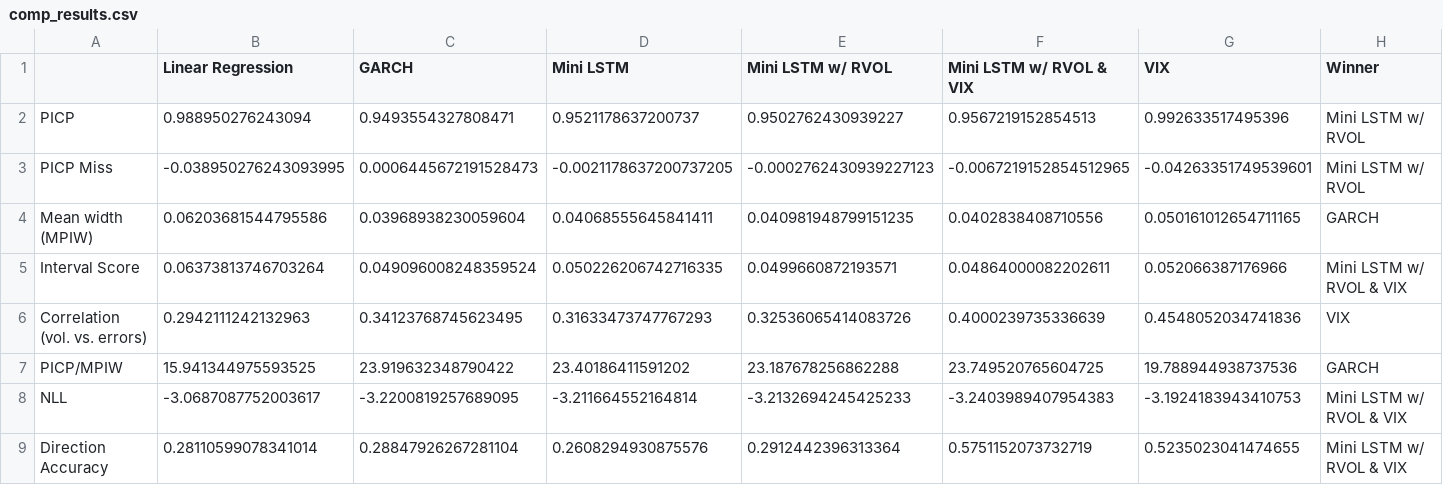
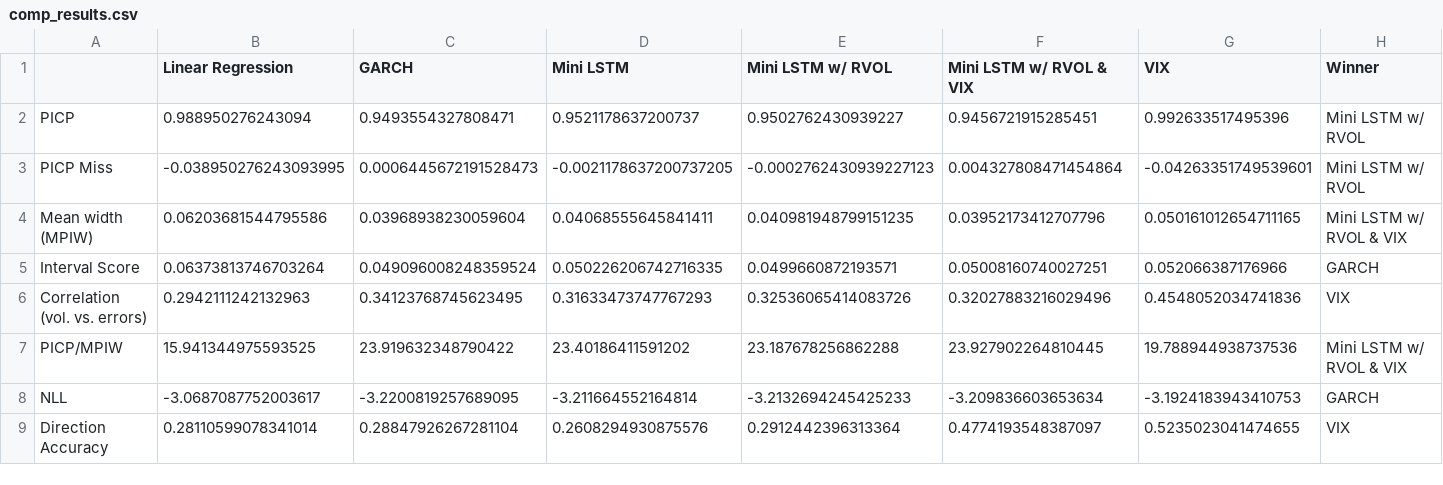
Before and after one commit to tjespe/master, a CSV file: Code/results/comp_results.csv, drawn as a sheet.

```diff
--- a/Code/results/comp_results.csv
+++ b/Code/results/comp_results.csv
@@ -1,9 +1,9 @@
 ,Linear Regression,GARCH,Mini LSTM,Mini LSTM w/ RVOL,Mini LSTM w/ RVOL & VIX,VIX,Winner
-PICP,0.988950276243094,0.9493554327808471,0.9521178637200737,0.9502762430939227,0.9567219152854513,0.992633517495396,Mini LSTM w/ RVOL
-PICP Miss,-0.038950276243093995,0.0006445672191528473,-0.0021178637200737205,-0.0002762430939227123,-0.0067219152854512965,-0.04263351749539601,Mini LSTM w/ RVOL
-Mean width (MPIW),0.06203681544795586,0.03968938230059604,0.04068555645841411,0.040981948799151235,0.0402838408710556,0.050161012654711165,GARCH
-Interval Score,0.06373813746703264,0.049096008248359524,0.050226206742716335,0.0499660872193571,0.04864000082202611,0.052066387176966,Mini LSTM w/ RVOL & VIX
-Correlation (vol. vs. errors),0.2942111242132963,0.34123768745623495,0.31633473747767293,0.32536065414083726,0.4000239735336639,0.4548052034741836,VIX
-PICP/MPIW,15.941344975593525,23.919632348790422,23.40186411591202,23.187678256862288,23.749520765604725,19.788944938737536,GARCH
-NLL,-3.0687087752003617,-3.2200819257689095,-3.211664552164814,-3.2132694245425233,-3.2403989407954383,-3.1924183943410753,Mini LSTM w/ RVOL & VIX
-Direction Accuracy,0.28110599078341014,0.28847926267281104,0.2608294930875576,0.2912442396313364,0.5751152073732719,0.5235023041474655,Mini LSTM w/ RVOL & VIX
+PICP,0.988950276243094,0.9493554327808471,0.9521178637200737,0.9502762430939227,0.9456721915285451,0.992633517495396,Mini LSTM w/ RVOL
+PICP Miss,-0.038950276243093995,0.0006445672191528473,-0.0021178637200737205,-0.0002762430939227123,0.004327808471454864,-0.04263351749539601,Mini LSTM w/ RVOL
+Mean width (MPIW),0.06203681544795586,0.03968938230059604,0.04068555645841411,0.040981948799151235,0.03952173412707796,0.050161012654711165,Mini LSTM w/ RVOL & VIX
+Interval Score,0.06373813746703264,0.049096008248359524,0.050226206742716335,0.0499660872193571,0.05008160740027251,0.052066387176966,GARCH
+Correlation (vol. vs. errors),0.2942111242132963,0.34123768745623495,0.31633473747767293,0.32536065414083726,0.32027883216029496,0.4548052034741836,VIX
+PICP/MPIW,15.941344975593525,23.919632348790422,23.40186411591202,23.187678256862288,23.927902264810445,19.788944938737536,Mini LSTM w/ RVOL & VIX
+NLL,-3.0687087752003617,-3.2200819257689095,-3.211664552164814,-3.2132694245425233,-3.209836603653634,-3.1924183943410753,GARCH
+Direction Accuracy,0.28110599078341014,0.28847926267281104,0.2608294930875576,0.2912442396313364,0.4774193548387097,0.5235023041474655,VIX
```
Also changed, not shown: Code/predictions/lstm_mini_w_rvol_and_vix_predicitons_S&P_30_days.csv, 8 other files.
